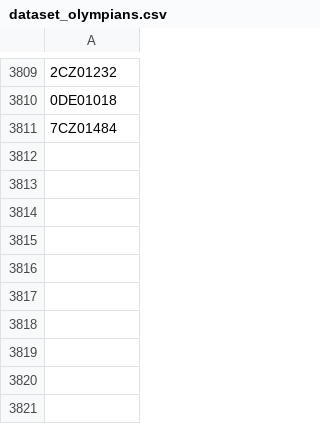
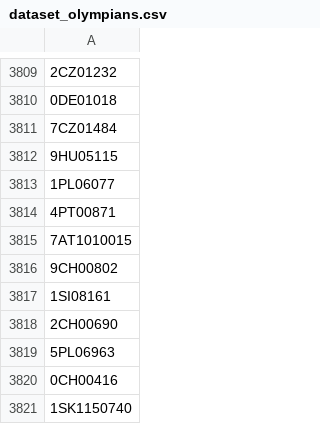
Before and after one commit to valdal14/olympy, a CSV file: dataset_olympians.csv, drawn as a sheet; only a part is shown, gaps mark what is left out; the diff names each change by its address in the sheet, - before the commit and + after, or states it on an @@ line.

Commit message:
Automated CSV data append at 2026-03-30T05:30:00+00:00

```diff
--- a/dataset_olympians.csv
+++ b/dataset_olympians.csv
+row 3812: 9HU05115
+row 3813: 1PL06077
+row 3814: 4PT00871
+row 3815: 7AT1010015
+row 3816: 9CH00802
+row 3817: 1SI08161
+row 3818: 2CH00690
+row 3819: 5PL06963
+row 3820: 0CH00416
+row 3821: 1SK1150740
```
